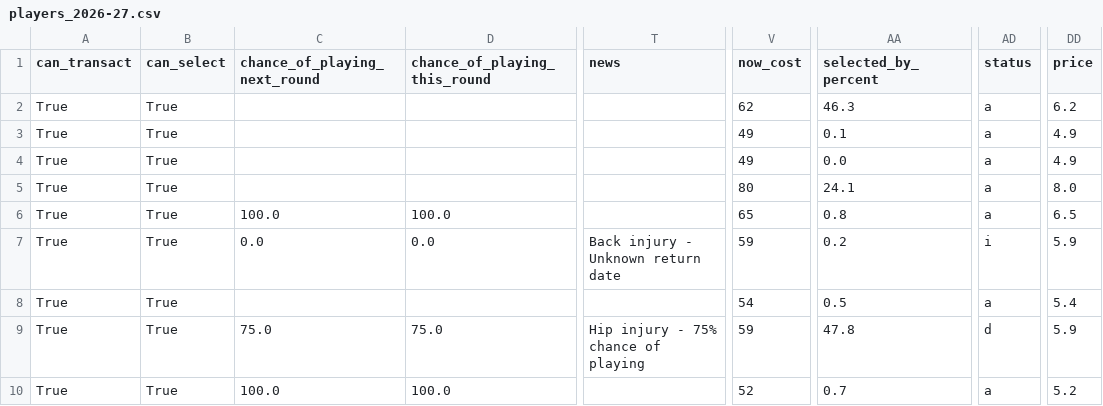
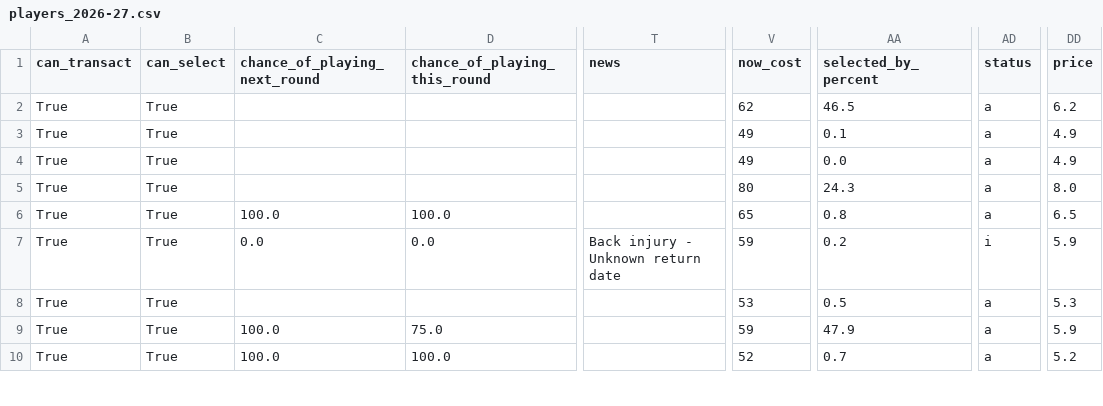
Before and after one commit to villajono/fpl-2026-27, a CSV file: data/raw/players_2026-27.csv, drawn as a sheet; only a part is shown, gaps mark what is left out; the diff covers the shown part only; the diff names each change by its address in the sheet, - before the commit and + after, or states it on an @@ line.

```diff
--- a/data/raw/players_2026-27.csv
+++ b/data/raw/players_2026-27.csv
-AA2 (selected_by_percent): 46.3
+AA2 (selected_by_percent): 46.5
-AA5 (selected_by_percent): 24.1
+AA5 (selected_by_percent): 24.3
-V8 (now_cost): 54
+V8 (now_cost): 53
-DD8 (price): 5.4
+DD8 (price): 5.3
-C9 (chance_of_playing_next_round): 75.0
+C9 (chance_of_playing_next_round): 100.0
-T9 (news): Hip injury - 75% chance of playing
+T9 (news): (empty)
-AA9 (selected_by_percent): 47.8
+AA9 (selected_by_percent): 47.9
-AD9 (status): d
+AD9 (status): a
```
Also changed, not shown: 98 edited cells elsewhere in this file, 4 other files.
